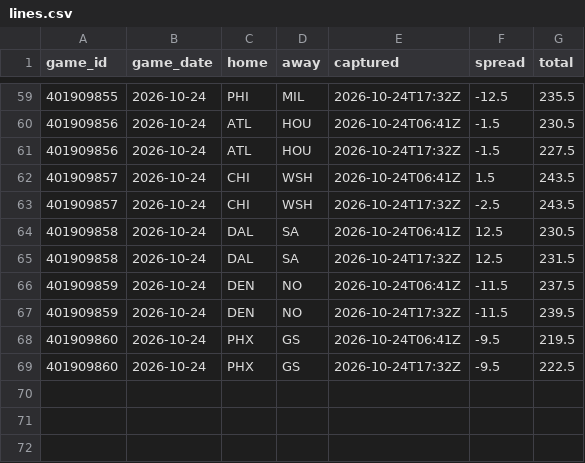
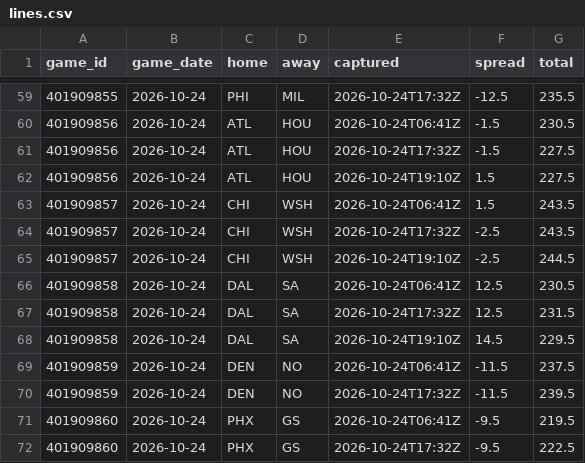
Before and after one commit to Sleepyad/nba-edge, a CSV file: data/lines.csv, drawn as a sheet; only a part is shown, gaps mark what is left out; the diff names each change by its address in the sheet, - before the commit and + after, or states it on an @@ line.

```diff
--- a/data/lines.csv
+++ b/data/lines.csv
+row 62: 401909856 | 2026-10-24 | ATL | HOU | 2026-10-24T19:10Z | 1.5 | 227.5
+row 65: 401909857 | 2026-10-24 | CHI | WSH | 2026-10-24T19:10Z | -2.5 | 244.5
+row 68: 401909858 | 2026-10-24 | DAL | SA | 2026-10-24T19:10Z | 14.5 | 229.5
```
